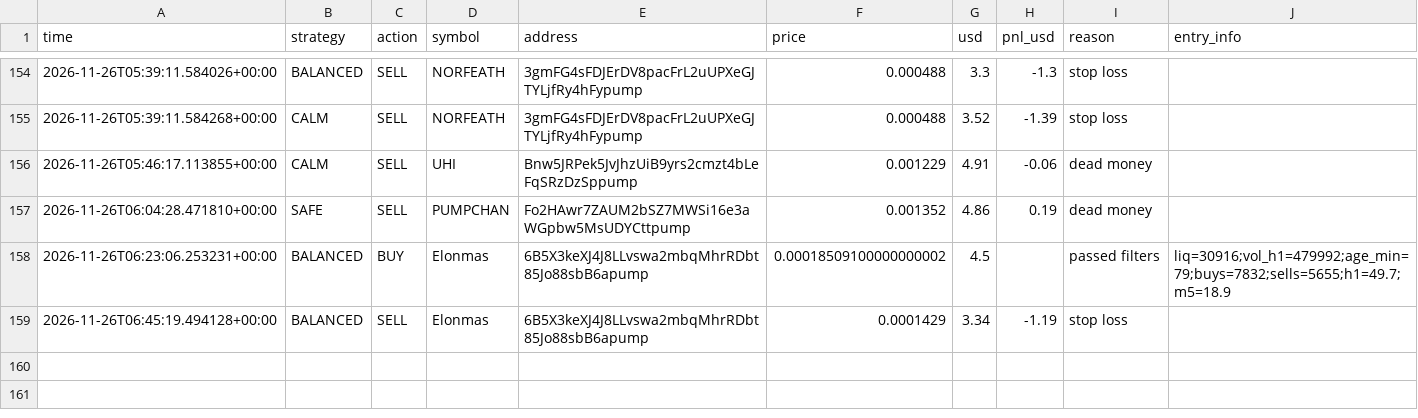
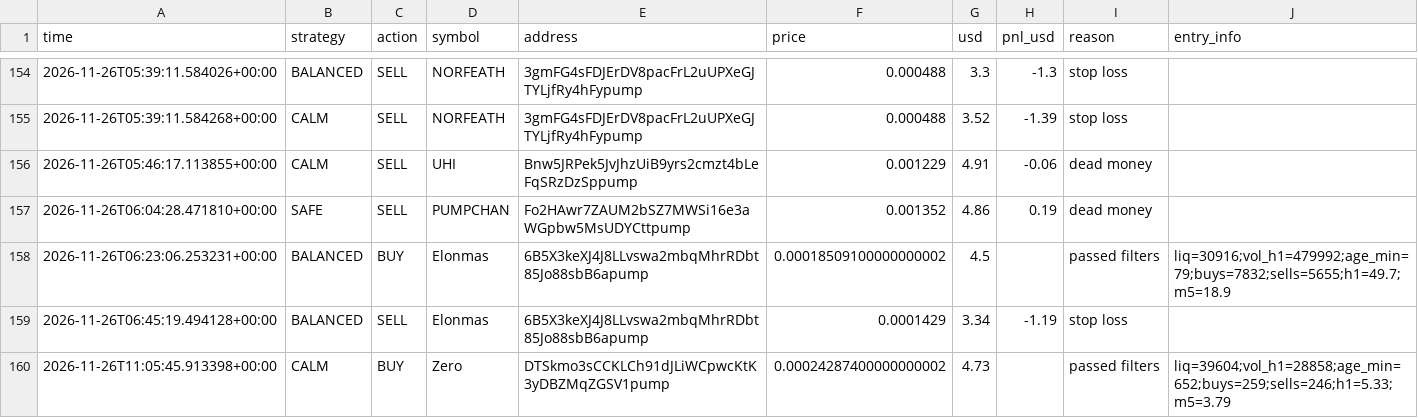
Before and after one commit to fahimkhayam75-test/C-testing, a CSV file: trades_v3.csv, drawn as a sheet; only a part is shown, gaps mark what is left out.

```diff
--- a/trades_v3.csv
+++ b/trades_v3.csv
@@ -159 +159,2 @@ time,strategy,action,symbol,address,price,usd,pnl_usd,reason,entry_info
 2026-11-26T06:45:19.494128+00:00,BALANCED,SELL,Elonmas,6B5X3keXJ4J8LLvswa2mbqMhrRDbt85Jo88sbB6apump,0.0001429,3.34,-1.19,stop loss,
+2026-11-26T11:05:45.913398+00:00,CALM,BUY,Zero,DTSkmo3sCCKLCh91dJLiWCpwcKtK3yDBZMqZGSV1pump,0.00024287400000000002,4.73,,passed filters,liq=39604;vol_h1=28858;age_min=652;buys=259;sells=246;h1=5.33;m5=3.79
```
Also changed, not shown: 2 other files.
